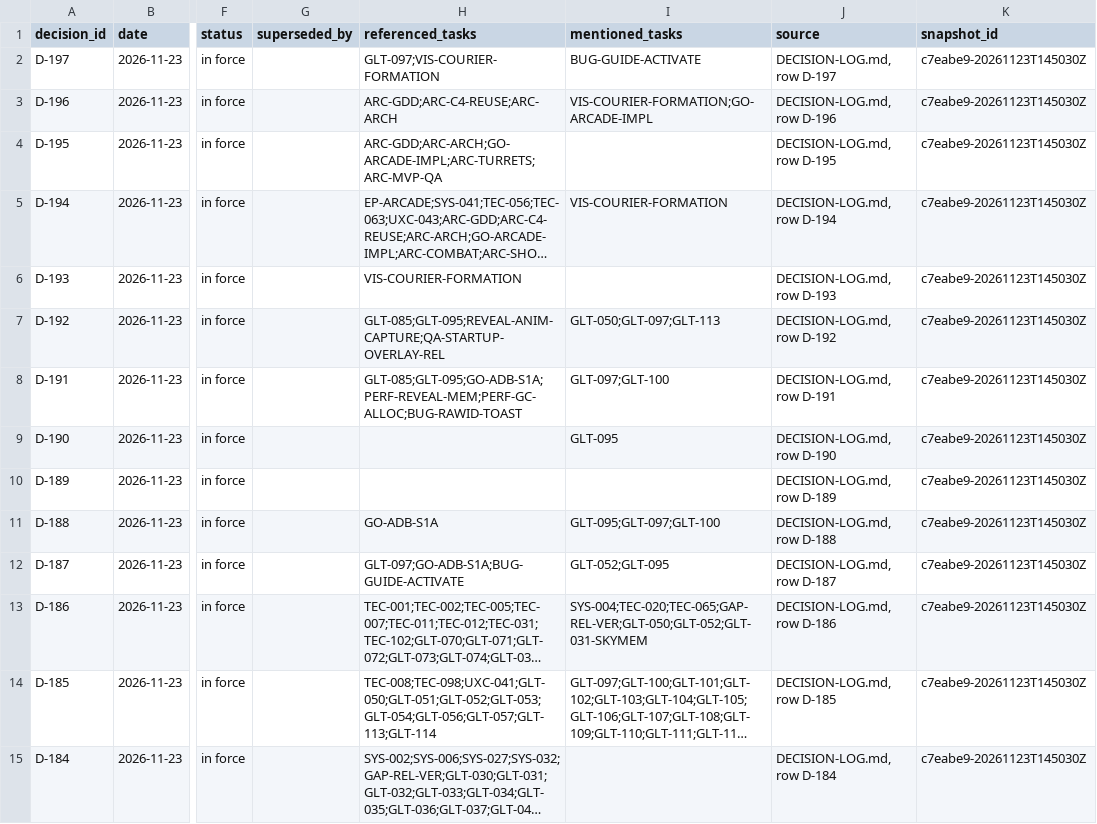
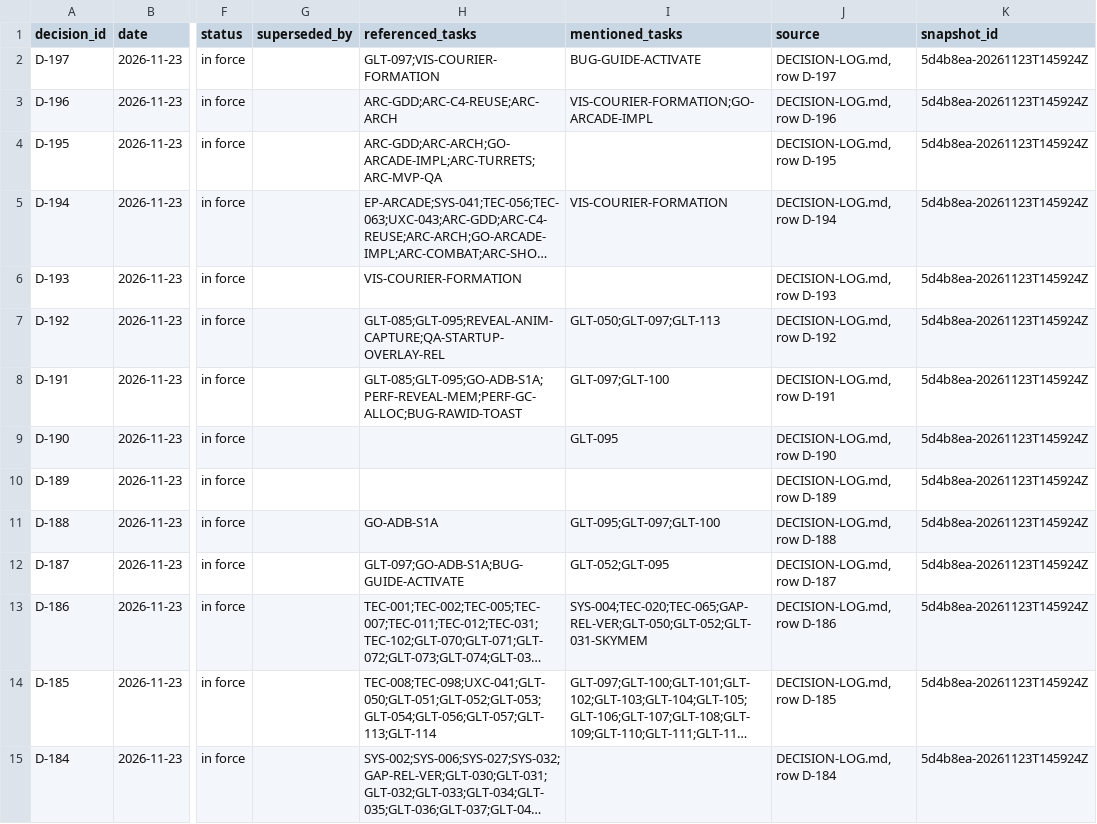
Before and after one commit to ksatriadipo/idle-space-courier-dashboard, a CSV file: data/decisions.csv, drawn as a sheet; only a part is shown, gaps mark what is left out; long unchanged cells end in …; the diff covers the shown part only; the diff names each change by its address in the sheet, - before the commit and + after, or states it on an @@ line.

```diff
--- a/data/decisions.csv
+++ b/data/decisions.csv
-K2:K15 (snapshot_id): c7eabe9-20261123T145030Z
+K2:K15 (snapshot_id): 5d4b8ea-20261123T145924Z
```
Also changed, not shown: 166 edited cells elsewhere in this file, data/runs.csv, data/schedule.csv, 5 other files.
